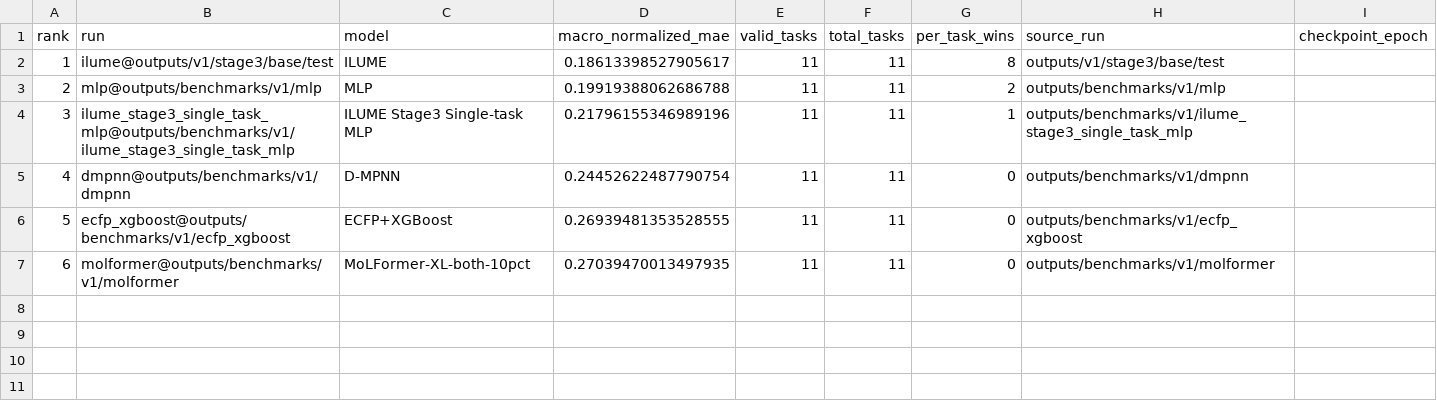
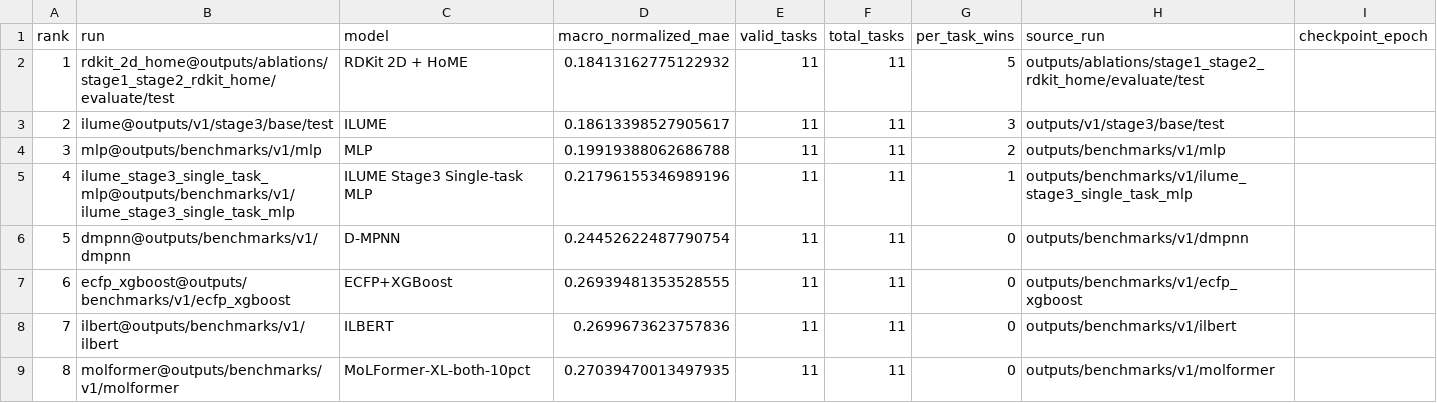
Before and after one commit to SuperPSun/ILUME, a CSV file: summary/stage3_test_leaderboard.csv, drawn as a sheet; addresses are those after the commit; the diff names each change by its address in the sheet, - before the commit and + after, or states it on an @@ line.

```diff
--- a/summary/stage3_test_leaderboard.csv
+++ b/summary/stage3_test_leaderboard.csv
+row 2: 1 | rdkit_2d_home@outputs/ablations/stage1_stage2_rdkit_home/evaluate/test | RDKit 2D + HoME | 0.18413162775122932 | 11 | 11 | 5 | outputs/ablations/stage1_stage2_rdkit_home/evaluate/test
@@ column A (rank) renumbered from row 3 down @@
-G3 (per_task_wins): 8
+G3 (per_task_wins): 3
+row 8: 7 | ilbert@outputs/benchmarks/v1/ilbert | ILBERT | 0.2699673623757836 | 11 | 11 | 0 | outputs/benchmarks/v1/ilbert
```
Also changed, not shown: summary/stage2_core_physics_leaderboard.csv, summary/stage2_core_physics_metrics.csv, 7 other files.
